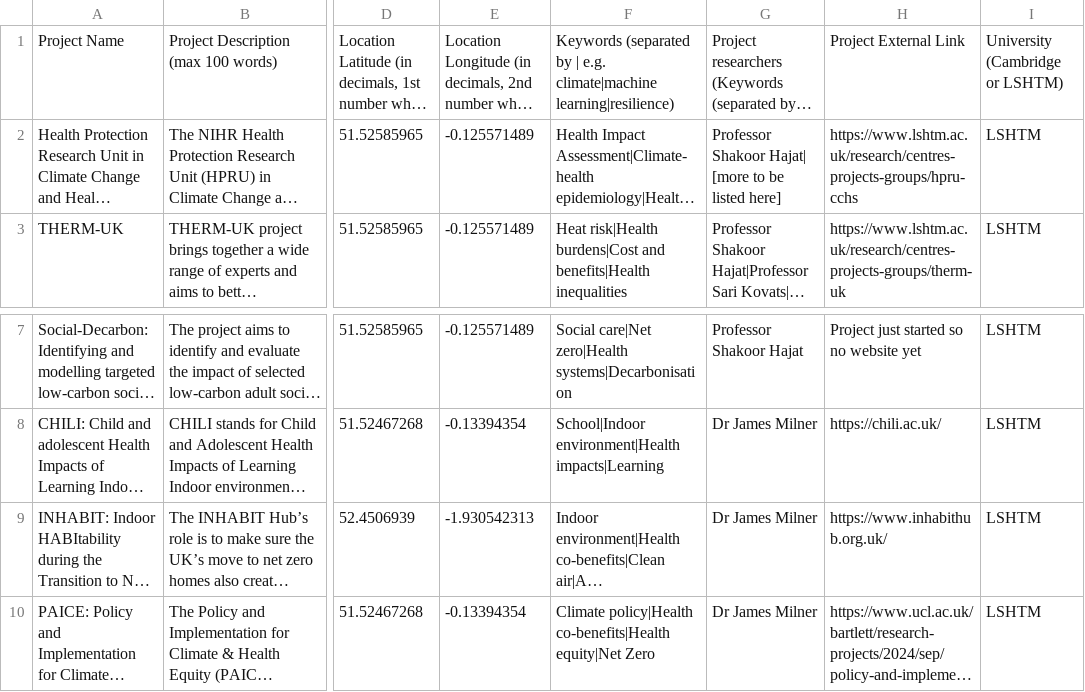
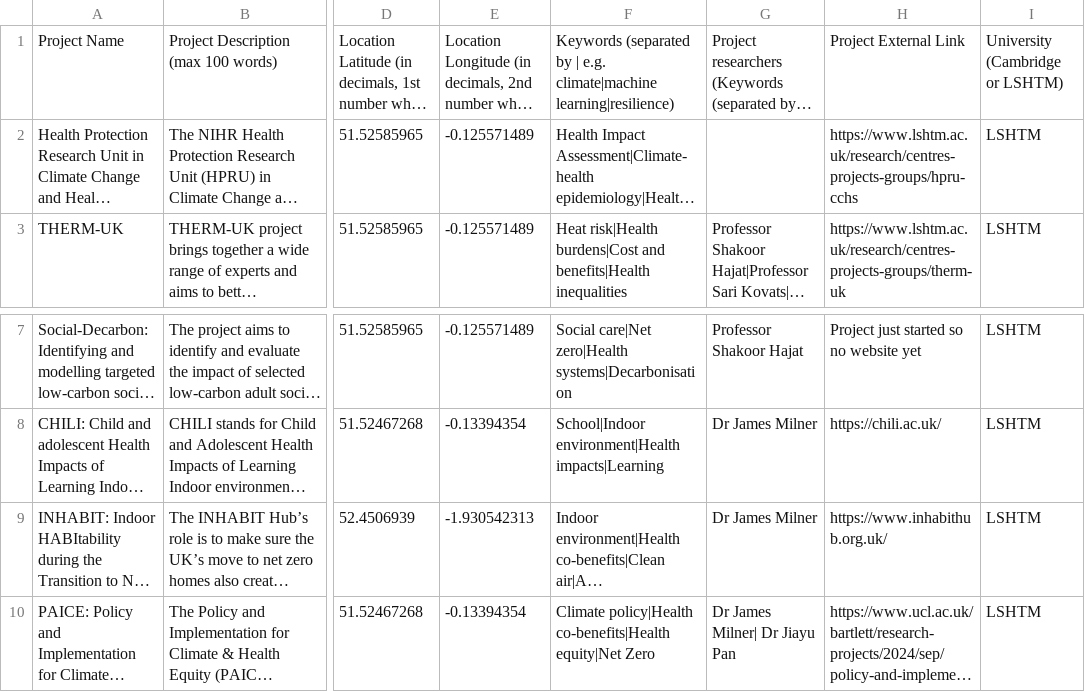
Before and after one commit to sdgresearch/LCAW2026-heat-health-resilient-futures, a CSV file: data/LCAW-LSHTM projects.csv, drawn as a sheet; only a part is shown, gaps mark what is left out; long unchanged cells end in …; ↵ is a line break in a cell; the diff names each change by its address in the sheet, - before the commit and + after, or states it on an @@ line.

```diff
--- a/data/LCAW-LSHTM projects.csv
+++ b/data/LCAW-LSHTM projects.csv
-G2: Professor Shakoor Hajat| ↵ [more to be listed here]
+G2: (empty)
-G10: Dr James Milner
+G10: Dr James Milner| Dr Jiayu Pan
```
Also changed, not shown: data/London Climate Week Showcase(1-6).csv, 5 other files.
